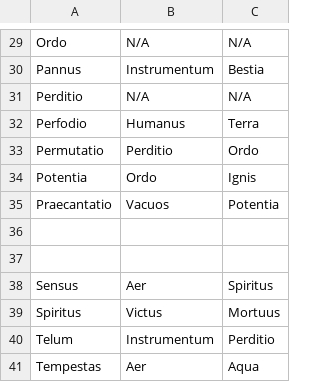
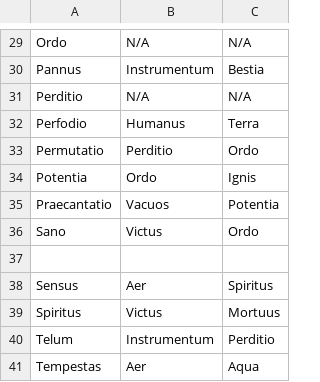
Before and after one commit to glavinage/PathFinderUtil, a CSV file: 1.1/1.1.0/pathFinder/Research Aspects.csv, drawn as a sheet; only a part is shown, gaps mark what is left out; the diff names each change by its address in the sheet, - before the commit and + after, or states it on an @@ line.

Commit message:
Added sano

```diff
--- a/1.1/1.1.0/pathFinder/Research Aspects.csv
+++ b/1.1/1.1.0/pathFinder/Research Aspects.csv
-row 36: (empty)
+row 36: Sano | Victus | Ordo
```
